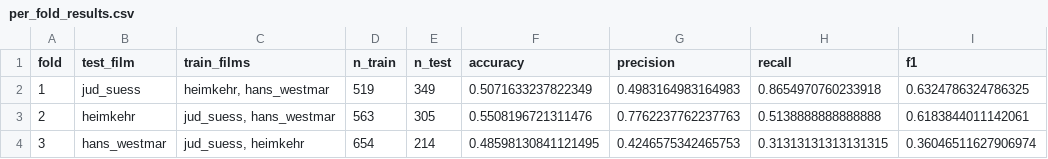
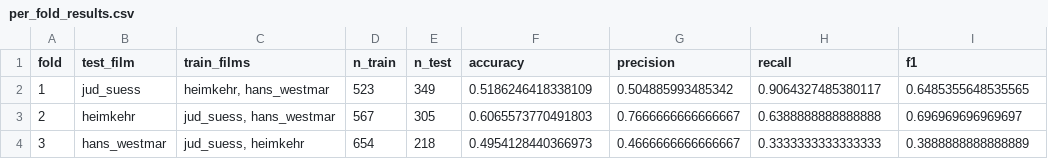
Before and after one commit to thehappyson/ca-friend-foe-analysis, a CSV file: results/multi_film/per_fold_results.csv, drawn as a sheet.

```diff
--- a/results/multi_film/per_fold_results.csv
+++ b/results/multi_film/per_fold_results.csv
@@ -1,4 +1,4 @@
 fold,test_film,train_films,n_train,n_test,accuracy,precision,recall,f1
-1,jud_suess,"heimkehr, hans_westmar",519,349,0.5071633237822349,0.4983164983164983,0.8654970760233918,0.6324786324786325
-2,heimkehr,"jud_suess, hans_westmar",563,305,0.5508196721311476,0.7762237762237763,0.5138888888888888,0.6183844011142061
-3,hans_westmar,"jud_suess, heimkehr",654,214,0.48598130841121495,0.4246575342465753,0.31313131313131315,0.36046511627906974
+1,jud_suess,"heimkehr, hans_westmar",523,349,0.5186246418338109,0.504885993485342,0.9064327485380117,0.6485355648535565
+2,heimkehr,"jud_suess, hans_westmar",567,305,0.6065573770491803,0.7666666666666667,0.6388888888888888,0.696969696969697
+3,hans_westmar,"jud_suess, heimkehr",654,218,0.4954128440366973,0.4666666666666667,0.3333333333333333,0.3888888888888889
```
Also changed, not shown: results/jud_suess/evaluation_metrics.csv, results/jud_suess/feature_importance.csv, 4 other files.
